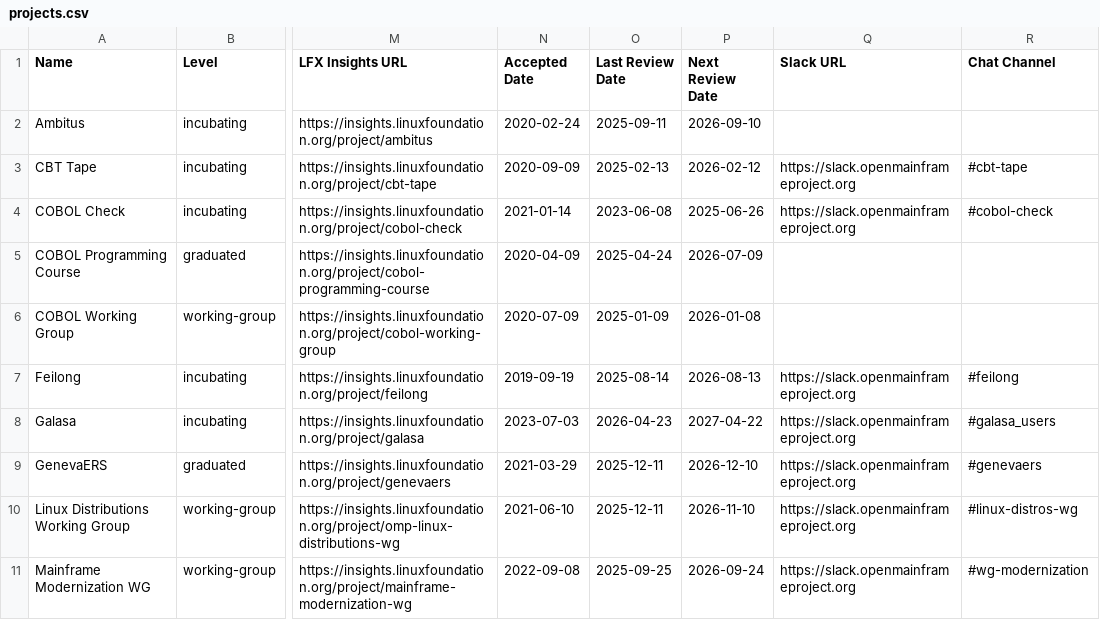
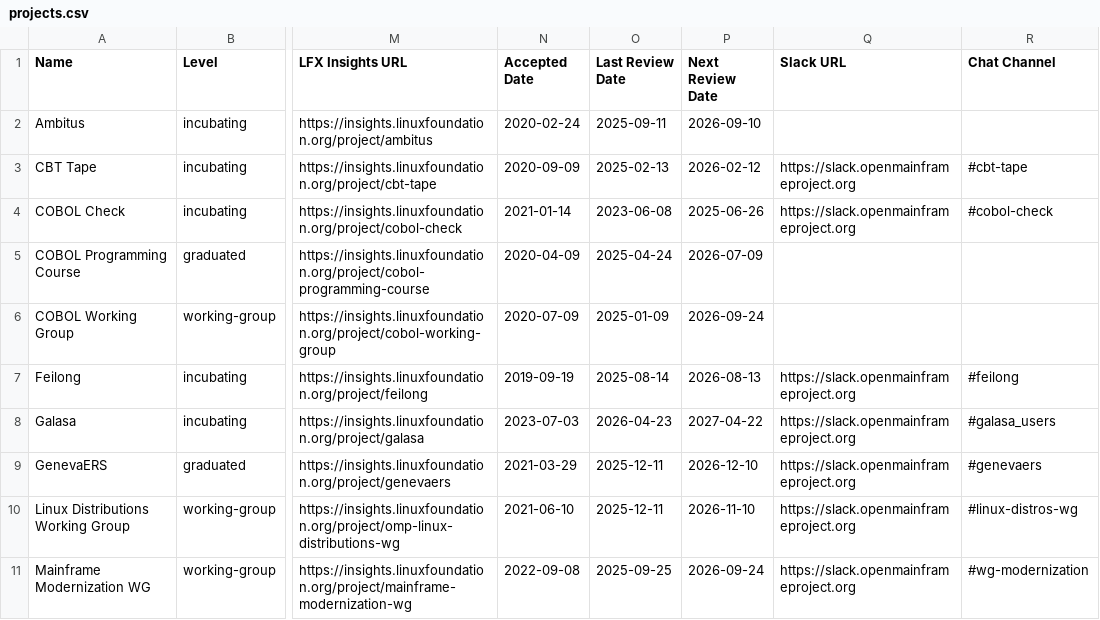
Before and after one commit to openmainframeproject/tac, a CSV file: _data/projects.csv, drawn as a sheet; only a part is shown, gaps mark what is left out; the diff names each change by its address in the sheet, - before the commit and + after, or states it on an @@ line.

```diff
--- a/_data/projects.csv
+++ b/_data/projects.csv
-P6 (Next Review Date): 2026-01-08
+P6 (Next Review Date): 2026-09-24
```
Also changed, not shown: _data/meeting-agenda-items.csv.
